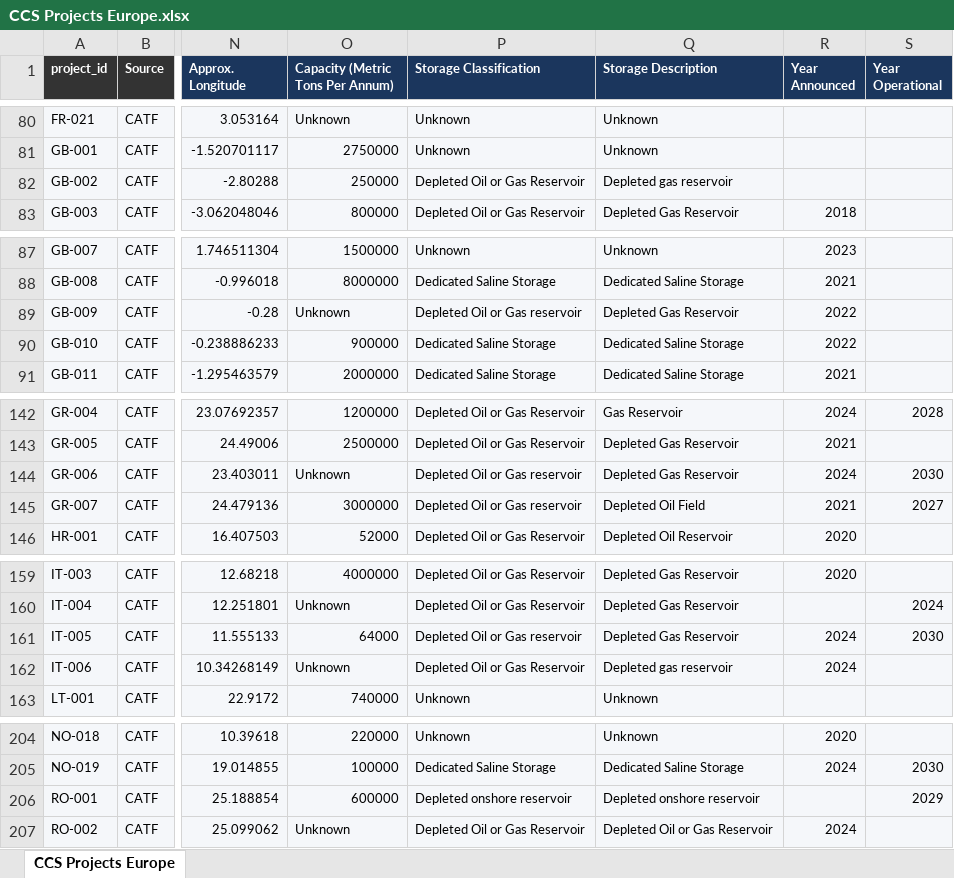
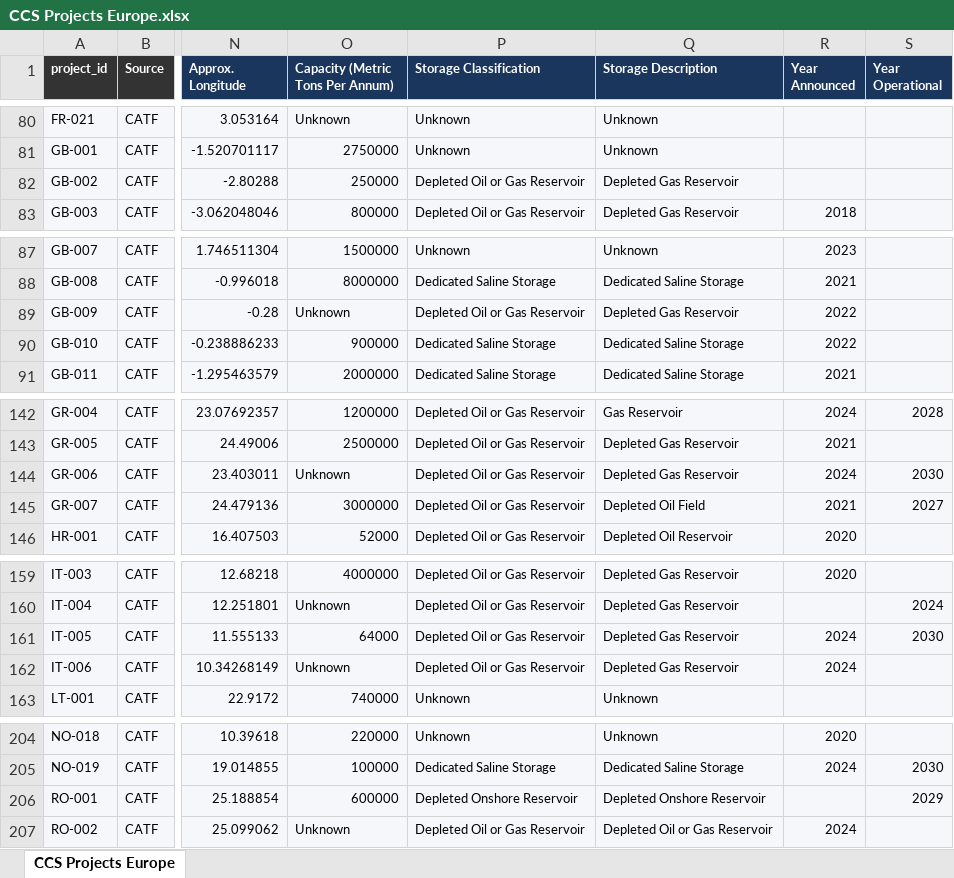
Before and after one commit to seb-hm/ccs-map, an Excel workbook: CCS Projects Europe.xlsx, sheet CCS Projects Europe, drawn as a sheet; only a part is shown, gaps mark what is left out; values as stored, in another font and other column widths than the file's, no borders; the diff covers the shown part only; the diff names each change by its address in the sheet, - before the commit and + after, or states it on an @@ line.

```diff
--- a/CCS Projects Europe.xlsx (sheet CCS Projects Europe)
+++ b/CCS Projects Europe.xlsx (sheet CCS Projects Europe)
-Q82 (Storage Description): Depleted gas reservoir
+Q82 (Storage Description): Depleted Gas Reservoir
-P89 (Storage Classification): Depleted Oil or Gas reservoir
+P89 (Storage Classification): Depleted Oil or Gas Reservoir
-P144:P145 (Storage Classification): Depleted Oil or Gas reservoir
+P144:P145 (Storage Classification): Depleted Oil or Gas Reservoir
-P161 (Storage Classification): Depleted Oil or Gas reservoir
+P161 (Storage Classification): Depleted Oil or Gas Reservoir
-Q162 (Storage Description): Depleted gas reservoir
+Q162 (Storage Description): Depleted Gas Reservoir
-P206 (Storage Classification): Depleted onshore reservoir
+P206 (Storage Classification): Depleted Onshore Reservoir
-Q206 (Storage Description): Depleted onshore reservoir
+Q206 (Storage Description): Depleted Onshore Reservoir
```
Also changed, not shown: 12 edited cells elsewhere in this sheet, 1 other file.
